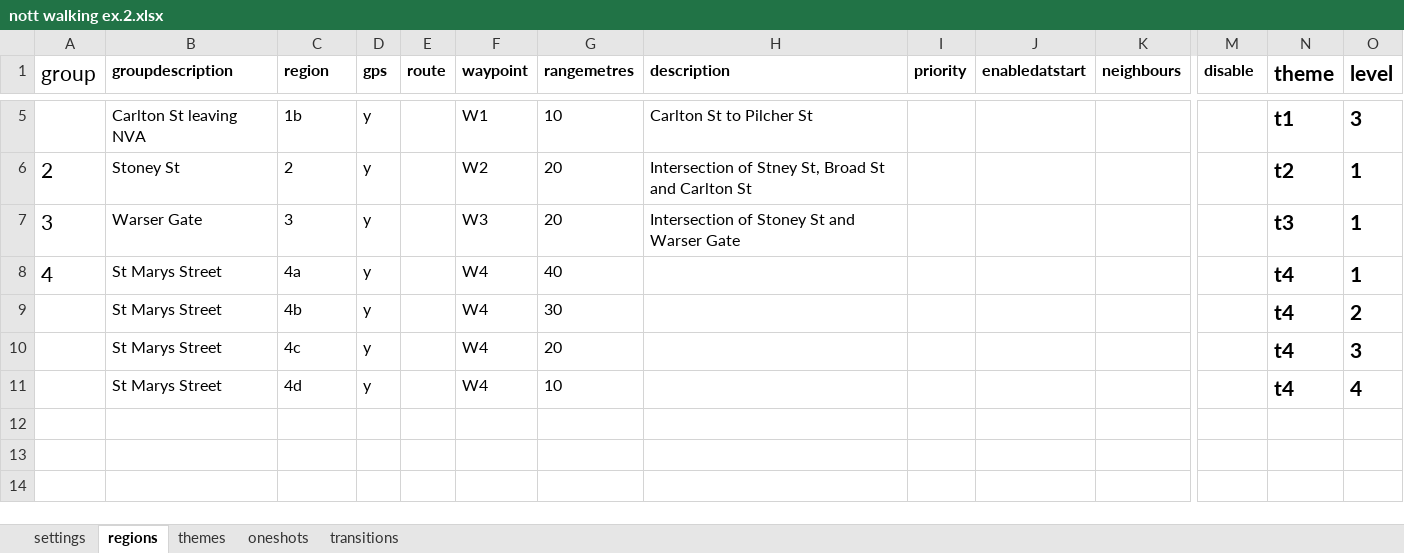
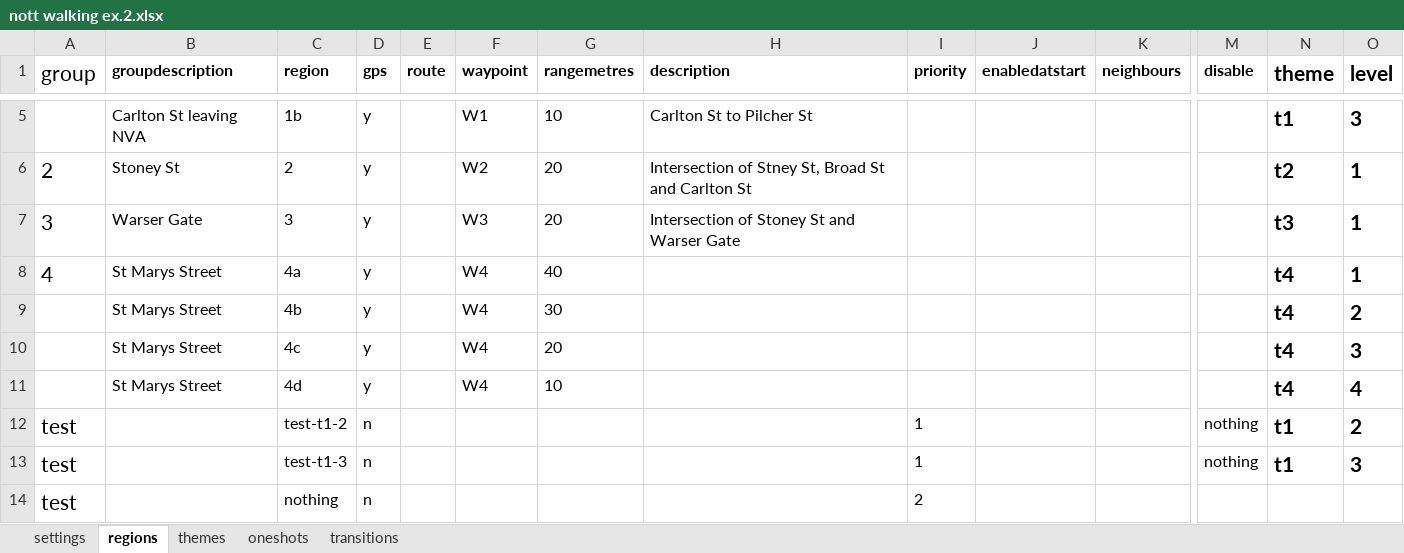
Before and after one commit to cgreenhalgh/daoauthor, an Excel workbook: data/nott walking ex.2.xlsx, sheet regions, drawn as a sheet; only a part is shown, gaps mark what is left out; values as stored, in another font and other column widths than the file's, no borders; rows hold the shown columns only; the diff names each change by its address in the sheet, - before the commit and + after, or states it on an @@ line.

Commit message:
adds support for endeverybeats; prefers same region at same priority

```diff
--- a/data/nott walking ex.2.xlsx (sheet regions)
+++ b/data/nott walking ex.2.xlsx (sheet regions)
+row 12: test |  | test-t1-2 | n |  |  |  |  | 1 |  |  | nothing | t1 | 2
+row 13: test |  | test-t1-3 | n |  |  |  |  | 1 |  |  | nothing | t1 | 3
+row 14: test |  | nothing | n |  |  |  |  | 2
```
Also changed, not shown: sheet themes, 3 other files.
